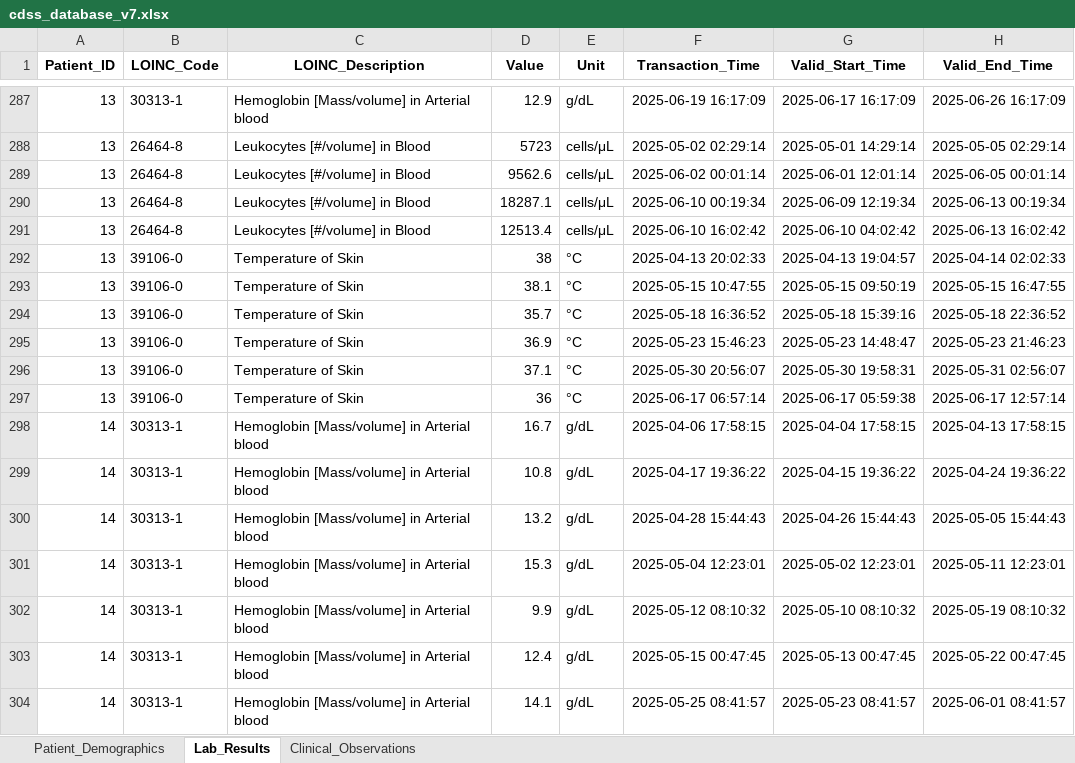
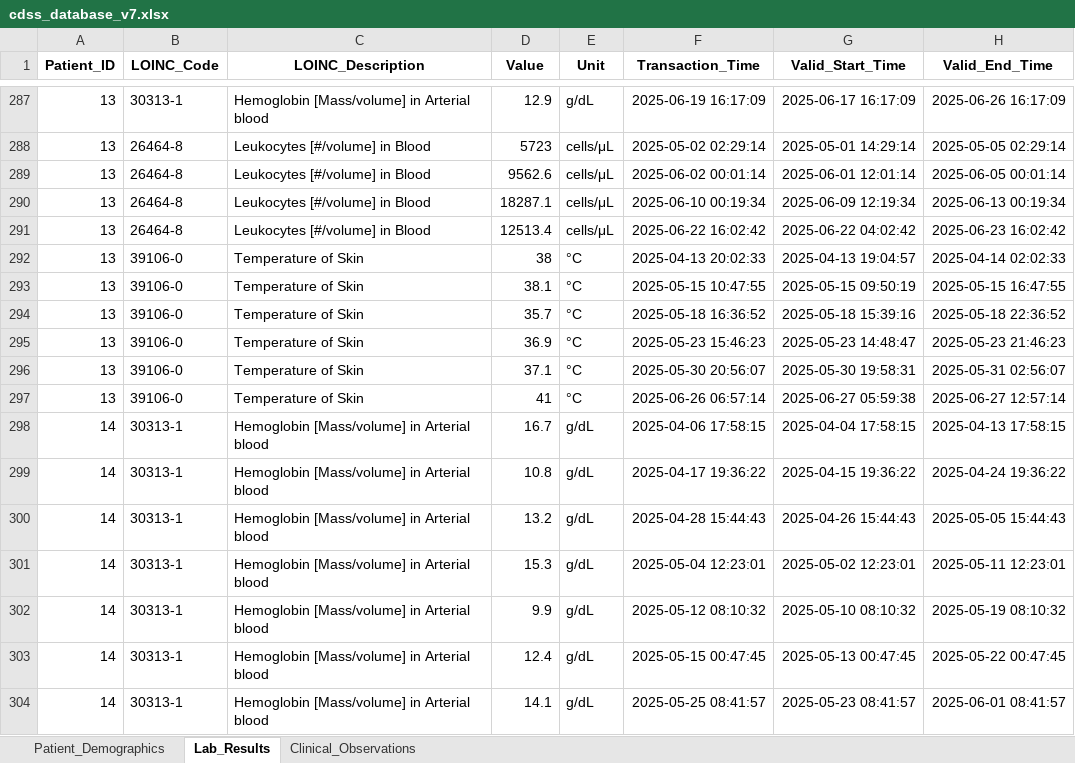
Before and after one commit to NevoLevi/mini-project-cdss, an Excel workbook: cdss_database_v7.xlsx, sheet Lab_Results, drawn as a sheet; only a part is shown, gaps mark what is left out; values as stored, in another font and other column widths than the file's, no borders; the diff names each change by its address in the sheet, - before the commit and + after, or states it on an @@ line.

Commit message:
added patient with recommendation

```diff
--- a/cdss_database_v7.xlsx (sheet Lab_Results)
+++ b/cdss_database_v7.xlsx (sheet Lab_Results)
-F291 (Transaction_Time): 2025-06-10 16:02:42
+F291 (Transaction_Time): 2025-06-22 16:02:42
-G291 (Valid_Start_Time): 2025-06-10 04:02:42
+G291 (Valid_Start_Time): 2025-06-22 04:02:42
-H291 (Valid_End_Time): 2025-06-13 16:02:42
+H291 (Valid_End_Time): 2025-06-23 16:02:42
-D297 (Value): 36
+D297 (Value): 41
-F297 (Transaction_Time): 2025-06-17 06:57:14
+F297 (Transaction_Time): 2025-06-26 06:57:14
-G297 (Valid_Start_Time): 2025-06-17 05:59:38
+G297 (Valid_Start_Time): 2025-06-27 05:59:38
-H297 (Valid_End_Time): 2025-06-17 12:57:14
+H297 (Valid_End_Time): 2025-06-27 12:57:14
```
Also changed, not shown: sheet Clinical_Observations.
